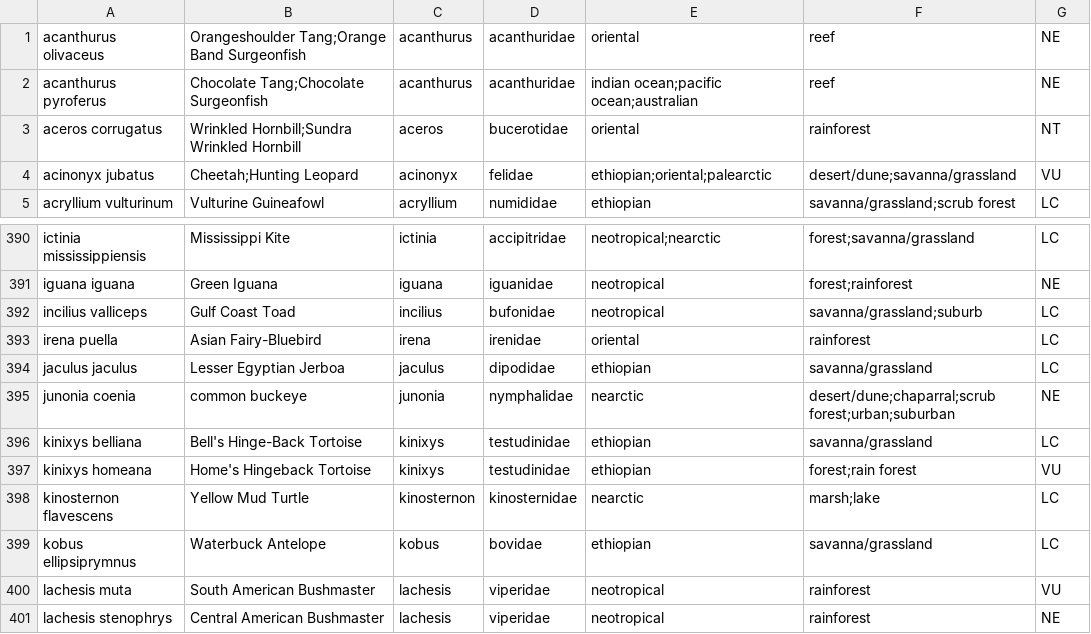
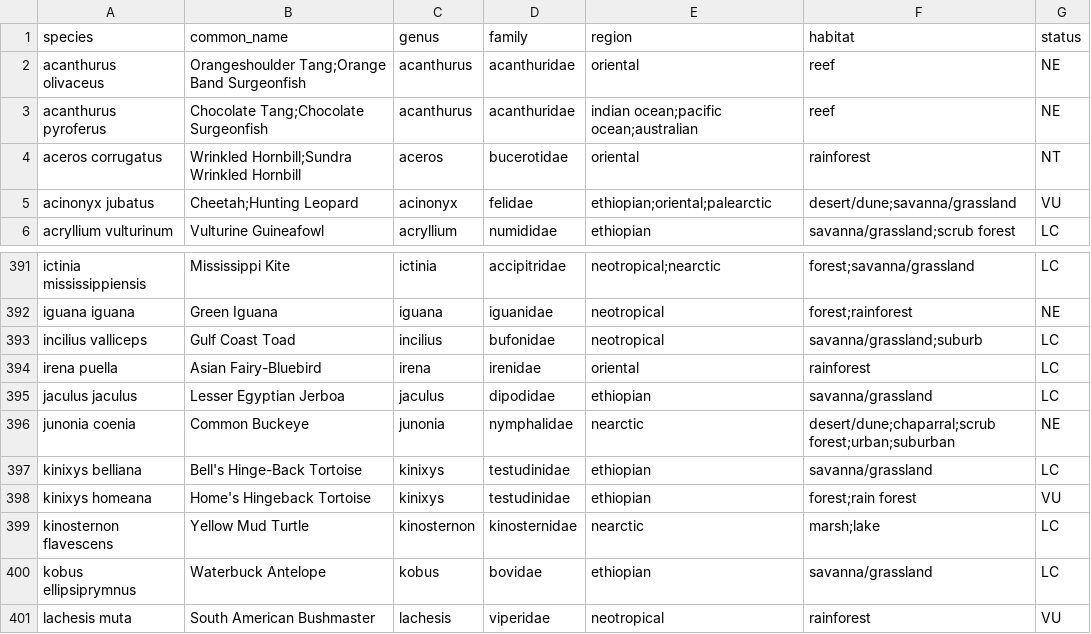
Before and after one commit to akeenan2/paradigm, a CSV file: db/species.csv, drawn as a sheet; only a part is shown, gaps mark what is left out; the shorter side is filled out with more unchanged rows.

```diff
--- a/db/species.csv
+++ b/db/species.csv
@@ -1 +1,2 @@
+species,common_name,genus,family,region,habitat,status,
 acanthurus olivaceus,Orangeshoulder Tang;Orange Band Surgeonfish,acanthurus,acanthuridae,oriental,reef,NE,
@@ -394,3 +395,3 @@ irena puella,Asian Fairy-Bluebird,irena,irenidae,oriental,rainforest,LC,
 jaculus jaculus,Lesser Egyptian Jerboa,jaculus,dipodidae,ethiopian,savanna/grassland,LC,
-junonia coenia,common buckeye,junonia,nymphalidae,nearctic,desert/dune;chaparral;scrub forest;urban;suburban,NE,
+junonia coenia,Common Buckeye,junonia,nymphalidae,nearctic,desert/dune;chaparral;scrub forest;urban;suburban,NE,
 kinixys belliana,Bell's Hinge-Back Tortoise,kinixys,testudinidae,ethiopian,savanna/grassland,LC,
```
Also changed, not shown: db/habitat.csv, db/region.csv.
